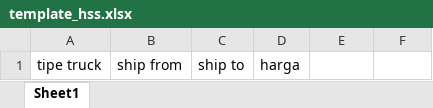
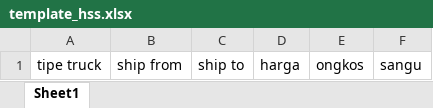
Before and after one commit to andcon96/webhss, an Excel workbook: public/downloads/template_hss.xlsx, sheet Sheet1, drawn as a sheet; values as stored, in another font and other column widths than the file's, no borders; the diff names each change by its address in the sheet, - before the commit and + after, or states it on an @@ line.

```diff
--- a/public/downloads/template_hss.xlsx (sheet Sheet1)
+++ b/public/downloads/template_hss.xlsx (sheet Sheet1)
-E1: (empty)
+E1: ongkos
-F1: (empty)
+F1: sangu
```
Also changed, not shown: 14 other files.
